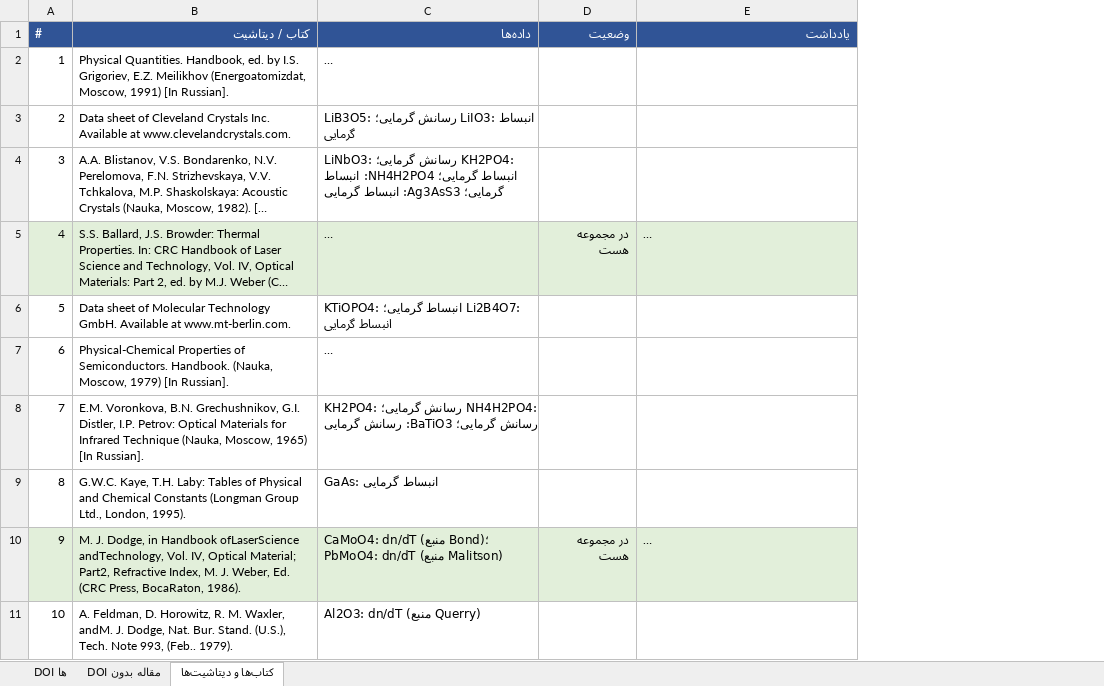
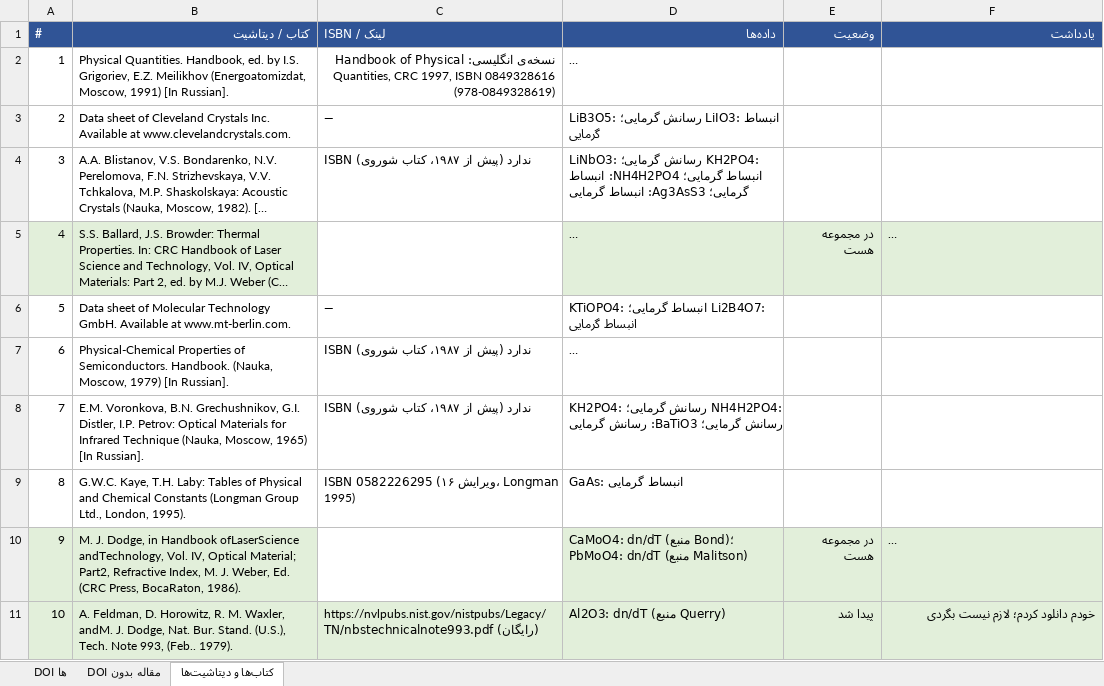
Before and after one commit to aminsadidi/RAG, an Excel workbook: docs/papers_to_find.xlsx, sheet کتاب‌ها و دیتاشیت‌ها, drawn as a sheet; long unchanged cells end in …; values as stored, in another font and other column widths than the file's, no borders; addresses are those after the commit; the diff names each change by its address in the sheet, - before the commit and + after, or states it on an @@ line.

Commit message:
Papers to find: ISBNs of the books; NBS TN 993 found (free at NIST)

```diff
--- a/docs/papers_to_find.xlsx (sheet کتاب‌ها و دیتاشیت‌ها)
+++ b/docs/papers_to_find.xlsx (sheet کتاب‌ها و دیتاشیت‌ها)
+column C (ISBN / لینک), rows 2-11: نسخه‌ی انگلیسی: Handbook of Physical Quantities, CRC 1997, ISBN 0849328616 (978-0849328619) | — | ISBN ندارد (پیش از ۱۹۸۷، کتاب شوروی) |  | — | ISBN ندارد (پیش از ۱۹۸۷، کتاب شوروی) | ISBN ندارد (پیش از ۱۹۸۷، کتاب شوروی) | ISBN 0582226295 (ویرایش ۱۶، Longman 1995) |  | https://nvlpubs.nist.gov/nistpubs/Legacy/TN/nbstechnicalnote993.pdf (رایگان)
-A11:B11 fill: none
+A11:B11 fill: #E2EFDA
-D11:F11 fill: none
+D11:F11 fill: #E2EFDA
-E11 (وضعیت): (empty)
+E11 (وضعیت): پیدا شد
-F11 (یادداشت): (empty)
+F11 (یادداشت): خودم دانلود کردم؛ لازم نیست بگردی
```
